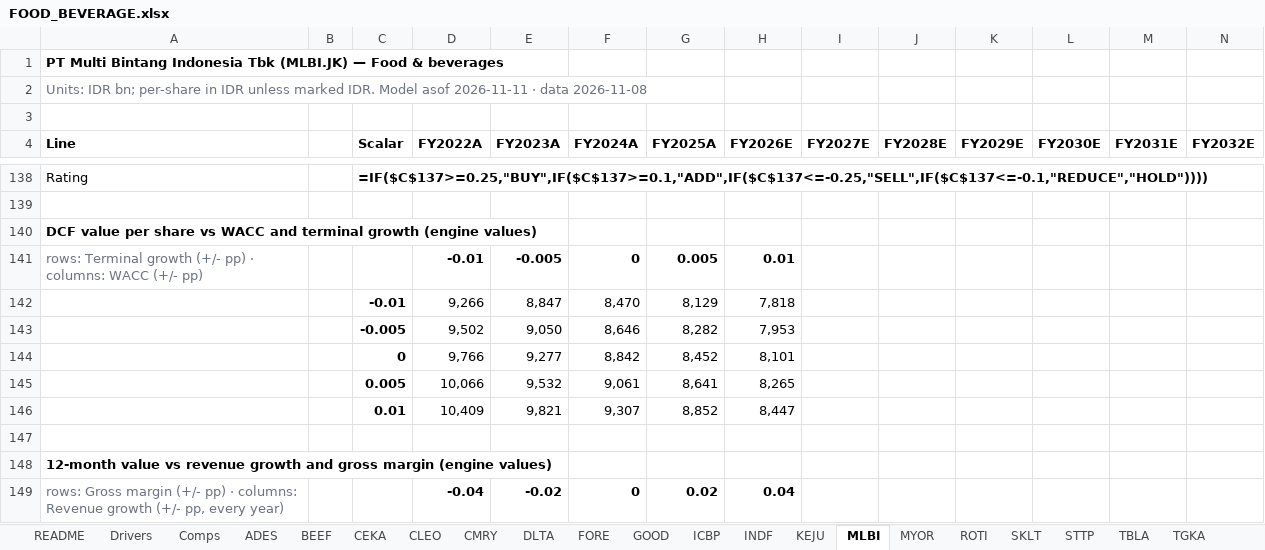
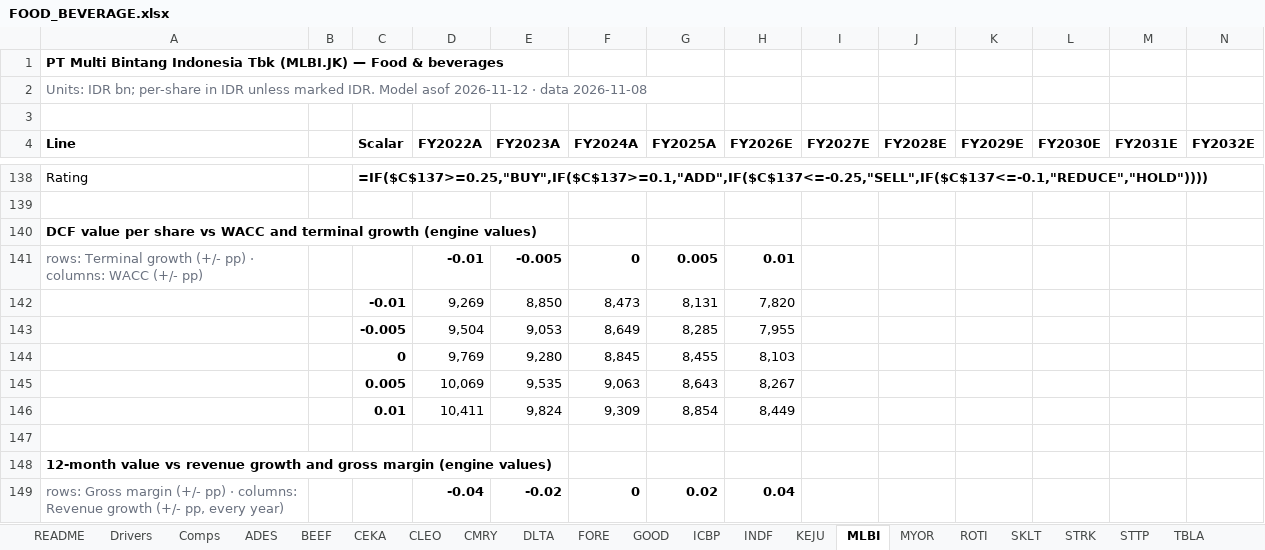
Before and after one commit to snipekick/sixsouth-dashboard, an Excel workbook: models/FOOD_BEVERAGE.xlsx, sheet MLBI, drawn as a sheet; only a part is shown, gaps mark what is left out; values as stored, in another font and other column widths than the file's, no borders; formulas without a stored value are shown as written; removed rows and columns are numbered as before the commit, all else as after; rows hold the shown columns only; the diff covers the shown part only; the diff names each change by its address in the sheet, - before the commit and + after, or states it on an @@ line.

```diff
--- a/models/FOOD_BEVERAGE.xlsx (sheet MLBI)
+++ b/models/FOOD_BEVERAGE.xlsx (sheet MLBI)
+sheet tab: STRK
-A2 (Line): …Model asof 2026-11-11 · data…
+A2 (Line): …Model asof 2026-11-12 · data…
-row 142:  |  | -0.01 | 9,266 | 8,847 | 8,470 | 8,129 | 7,818
-row 143:  |  | -0.005 | 9,502 | 9,050 | 8,646 | 8,282 | 7,953
-row 144:  |  | 0 | 9,766 | 9,277 | 8,842 | 8,452 | 8,101
-row 145:  |  | 0.005 | 10,066 | 9,532 | 9,061 | 8,641 | 8,265
-row 146:  |  | 0.01 | 10,409 | 9,821 | 9,307 | 8,852 | 8,447
+row 142:  |  | -0.01 | 9,269 | 8,850 | 8,473 | 8,131 | 7,820
+row 143:  |  | -0.005 | 9,504 | 9,053 | 8,649 | 8,285 | 7,955
+row 144:  |  | 0 | 9,769 | 9,280 | 8,845 | 8,455 | 8,103
+row 145:  |  | 0.005 | 10,069 | 9,535 | 9,063 | 8,643 | 8,267
+row 146:  |  | 0.01 | 10,411 | 9,824 | 9,309 | 8,854 | 8,449
```
Also changed, not shown: 5 added rows, 5 removed rows and 14 edited cells elsewhere in this sheet, sheet ICBP, sheet CMRY, sheet INDF, sheet STTP, sheet TGKA, sheet CEKA, 16 more sheets, 24 other files.
